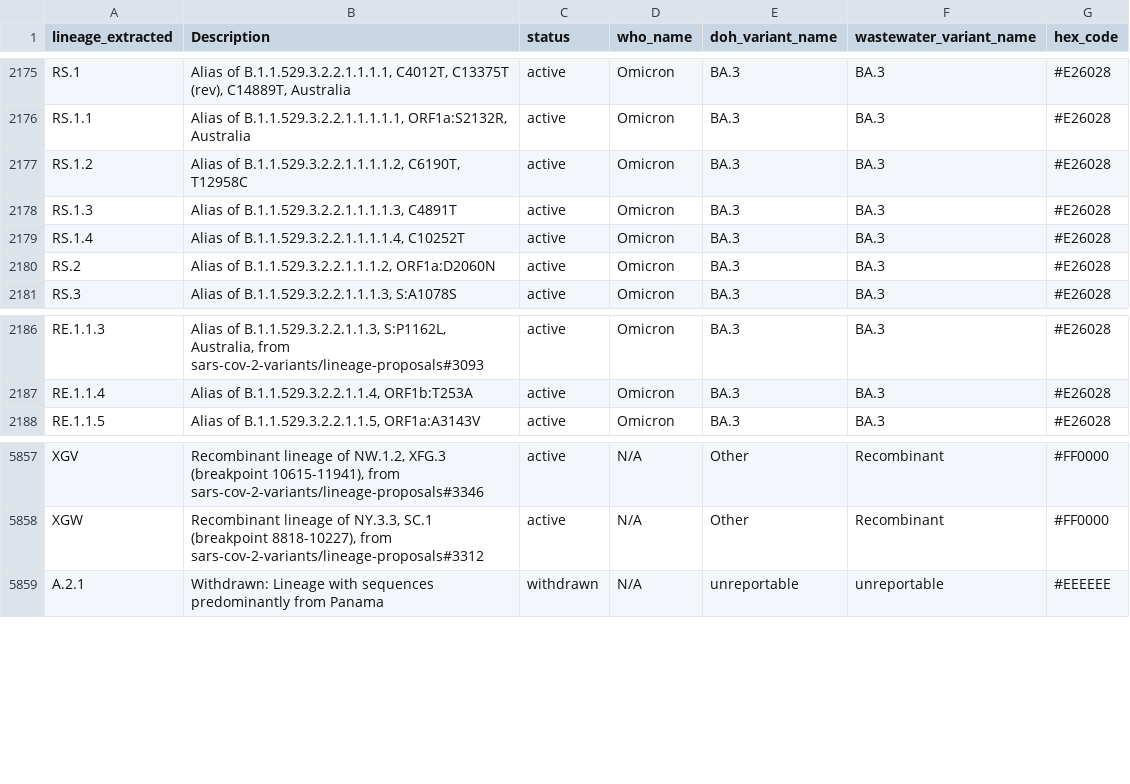
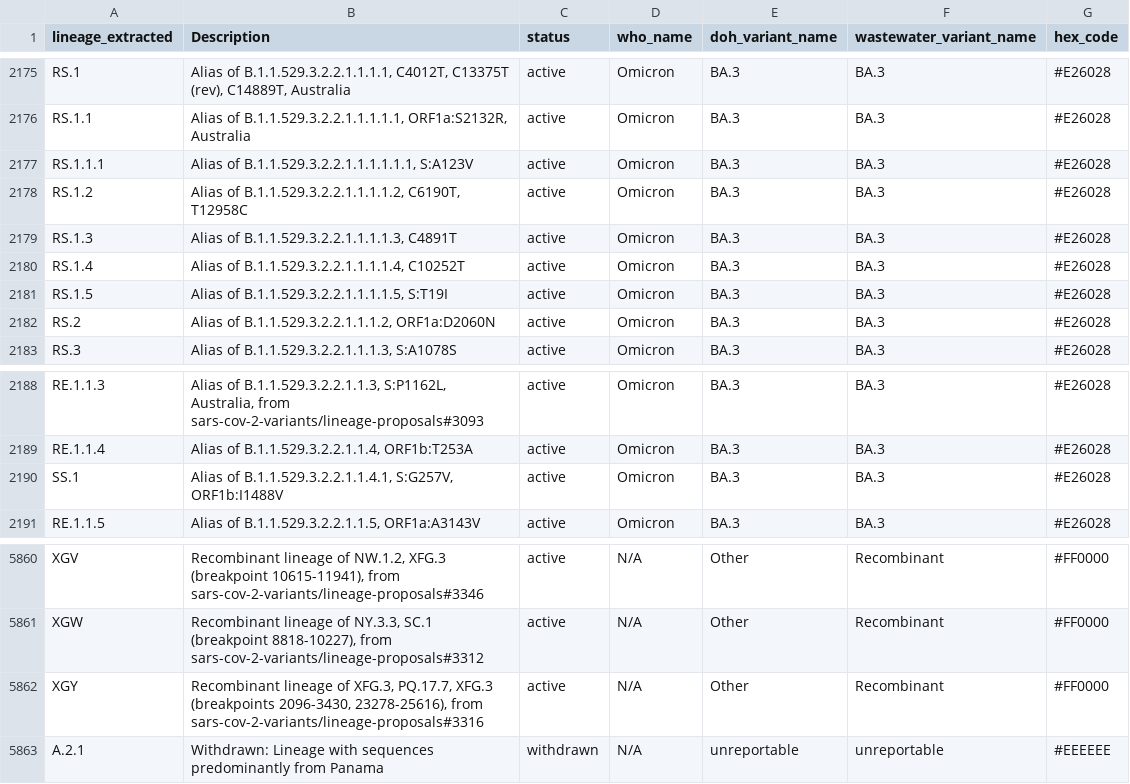
Before and after one commit to NW-PaGe/lineage_classifications, a CSV file: data/ww_lineage_classifications.csv, drawn as a sheet; only a part is shown, gaps mark what is left out.

```diff
--- a/data/ww_lineage_classifications.csv
+++ b/data/ww_lineage_classifications.csv
@@ -2176,2 +2176,3 @@ RS.1,"Alias of B.1.1.529.3.2.2.1.1.1.1, C4012T, C13375T (rev), C14889T, Australi
 RS.1.1,"Alias of B.1.1.529.3.2.2.1.1.1.1.1, ORF1a:S2132R, Australia",active,Omicron,BA.3,BA.3,#E26028
+RS.1.1.1,"Alias of B.1.1.529.3.2.2.1.1.1.1.1.1, S:A123V",active,Omicron,BA.3,BA.3,#E26028
 RS.1.2,"Alias of B.1.1.529.3.2.2.1.1.1.1.2, C6190T, T12958C",active,Omicron,BA.3,BA.3,#E26028
@@ -2179,2 +2180,3 @@ RS.1.3,"Alias of B.1.1.529.3.2.2.1.1.1.1.3, C4891T",active,Omicron,BA.3,BA.3,#E2
 RS.1.4,"Alias of B.1.1.529.3.2.2.1.1.1.1.4, C10252T",active,Omicron,BA.3,BA.3,#E26028
+RS.1.5,"Alias of B.1.1.529.3.2.2.1.1.1.1.5, S:T19I",active,Omicron,BA.3,BA.3,#E26028
 RS.2,"Alias of B.1.1.529.3.2.2.1.1.1.2, ORF1a:D2060N",active,Omicron,BA.3,BA.3,#E26028
@@ -2187,2 +2189,3 @@ RE.1.1.3,"Alias of B.1.1.529.3.2.2.1.1.3, S:P1162L, Australia, from sars-cov-2-v
 RE.1.1.4,"Alias of B.1.1.529.3.2.2.1.1.4, ORF1b:T253A",active,Omicron,BA.3,BA.3,#E26028
+SS.1,"Alias of B.1.1.529.3.2.2.1.1.4.1, S:G257V, ORF1b:I1488V",active,Omicron,BA.3,BA.3,#E26028
 RE.1.1.5,"Alias of B.1.1.529.3.2.2.1.1.5, ORF1a:A3143V",active,Omicron,BA.3,BA.3,#E26028
@@ -5858,2 +5861,3 @@ XGV,"Recombinant lineage of NW.1.2, XFG.3 (breakpoint 10615-11941), from sars-co
 XGW,"Recombinant lineage of NY.3.3, SC.1 (breakpoint 8818-10227), from sars-cov-2-variants/lineage-proposals#3312",active,N/A,Other,Recombinant,#FF0000
+XGY,"Recombinant lineage of XFG.3, PQ.17.7, XFG.3 (breakpoints 2096-3430, 23278-25616), from sars-cov-2-variants/lineage-proposals#3316",active,N/A,Other,Recombinant,#FF0000
 A.2.1,Withdrawn: Lineage with sequences predominantly from Panama,withdrawn,N/A,unreportable,unreportable,#EEEEEE
```
Also changed, not shown: data/lineage_classifications.csv.
